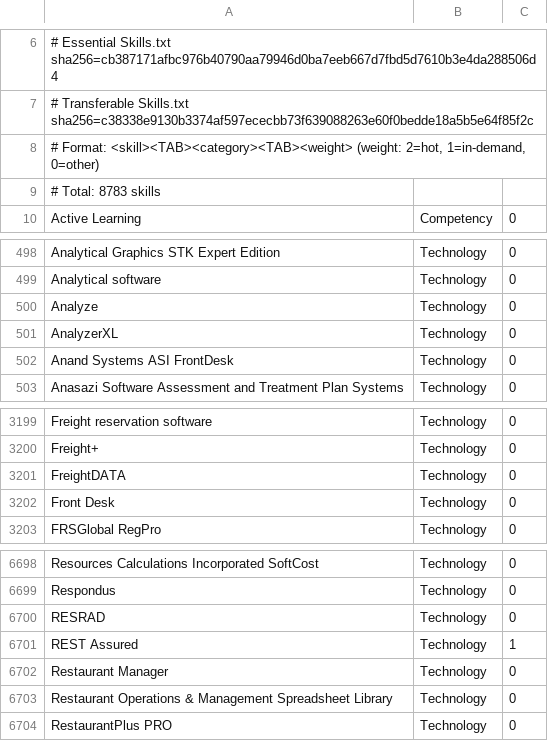
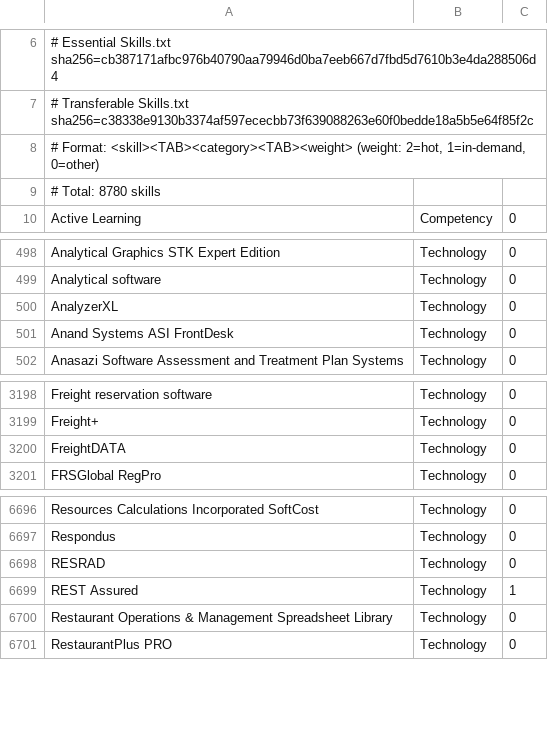
Before and after one commit to sstockdev/GetJobCV, a TSV file: Resources/onet_skills.tsv, drawn as a sheet; only a part is shown, gaps mark what is left out.

```diff
--- a/Resources/onet_skills.tsv
+++ b/Resources/onet_skills.tsv
@@ -8,3 +8,3 @@
 # Format: <skill><TAB><category><TAB><weight>  (weight: 2=hot, 1=in-demand, 0=other)
-# Total: 8783 skills
+# Total: 8780 skills
 Active Learning	Competency	0
@@ -499,3 +499,2 @@ Analytical Graphics STK Expert Edition	Technology	0
 Analytical software	Technology	0
-Analyze	Technology	0
 AnalyzerXL	Technology	0
@@ -3201,3 +3200,2 @@ Freight+	Technology	0
 FreightDATA	Technology	0
-Front Desk	Technology	0
 FRSGlobal RegPro	Technology	0
@@ -6701,3 +6699,2 @@ RESRAD	Technology	0
 REST Assured	Technology	1
-Restaurant Manager	Technology	0
 Restaurant Operations & Management Spreadsheet Library	Technology	0
```
Also changed, not shown: 5 other files.
